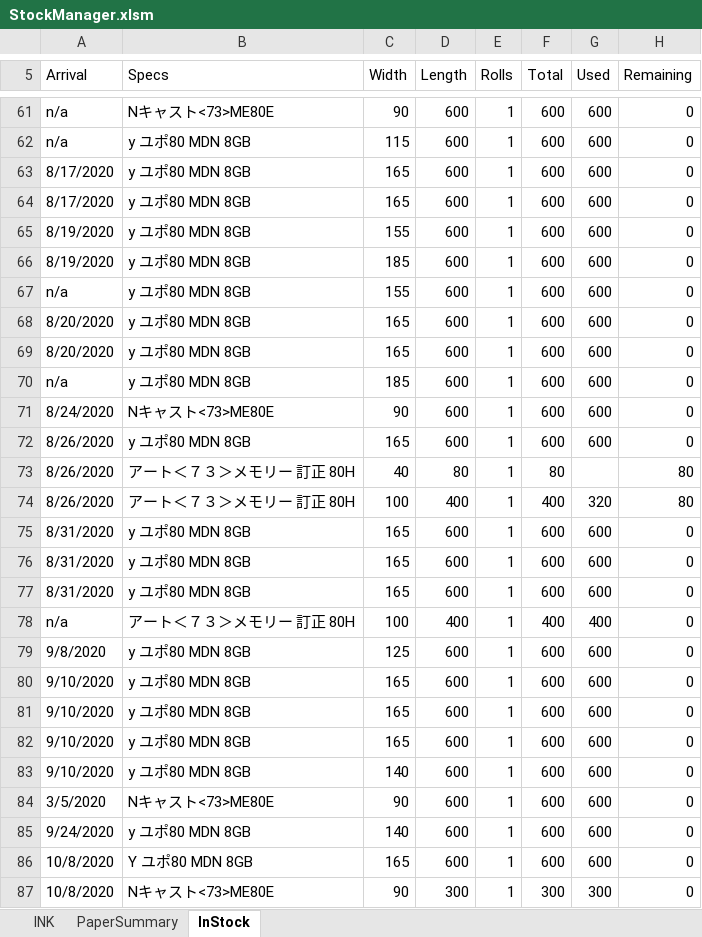
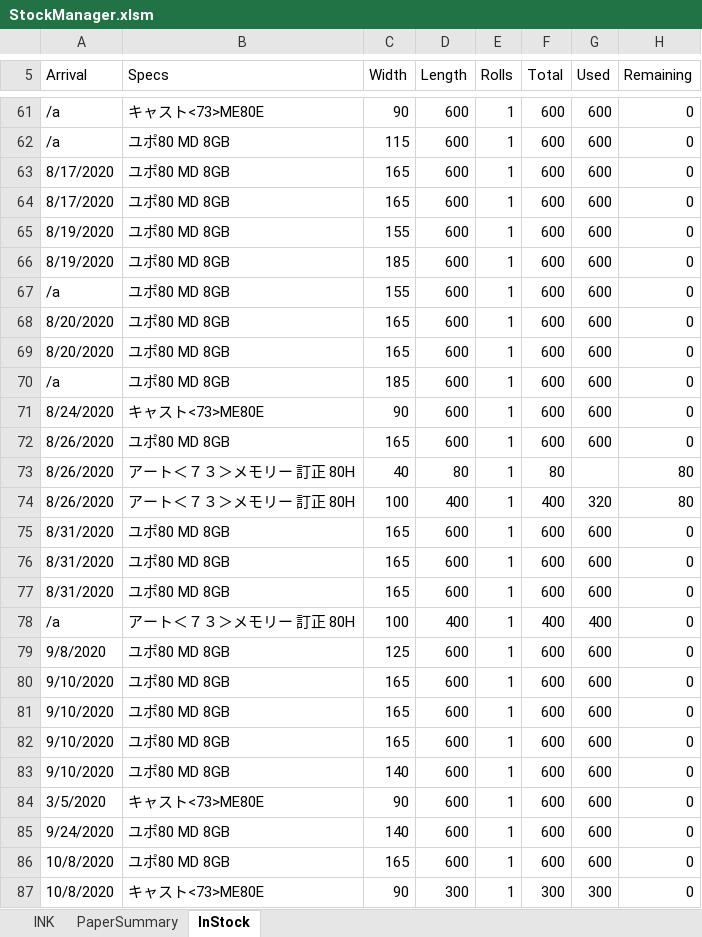
Before and after one commit to vicktor9450/vba-StockManager, an Excel workbook: StockManager.xlsm, sheet InStock, drawn as a sheet; only a part is shown, gaps mark what is left out; values as stored, in another font and other column widths than the file's, no cell formats; charts and pictures and table styles not drawn; the diff covers the shown part only; the diff names each change by its address in the sheet, - before the commit and + after, or states it on an @@ line.

```diff
--- a/StockManager.xlsm (sheet InStock)
+++ b/StockManager.xlsm (sheet InStock)
-A61:A62 (Arrival): n/a
+A61:A62 (Arrival): /a
-B61 (Specs): Nキャスト<73>ME80E
+B61 (Specs): キャスト<73>ME80E
-B62:B70 (Specs): y ユポ80 MDN 8GB
+B62:B70 (Specs): ユポ80 MD 8GB
-A67 (Arrival): n/a
+A67 (Arrival): /a
-A70 (Arrival): n/a
+A70 (Arrival): /a
-B71 (Specs): Nキャスト<73>ME80E
+B71 (Specs): キャスト<73>ME80E
-B72 (Specs): y ユポ80 MDN 8GB
+B72 (Specs): ユポ80 MD 8GB
-B75:B77 (Specs): y ユポ80 MDN 8GB
+B75:B77 (Specs): ユポ80 MD 8GB
-A78 (Arrival): n/a
+A78 (Arrival): /a
-B79:B83 (Specs): y ユポ80 MDN 8GB
+B79:B83 (Specs): ユポ80 MD 8GB
-B84 (Specs): Nキャスト<73>ME80E
+B84 (Specs): キャスト<73>ME80E
-B85 (Specs): y ユポ80 MDN 8GB
+B85 (Specs): ユポ80 MD 8GB
-B86 (Specs): Y ユポ80 MDN 8GB
+B86 (Specs): ユポ80 MD 8GB
-B87 (Specs): Nキャスト<73>ME80E
+B87 (Specs): キャスト<73>ME80E
```
Also changed, not shown: 259 edited cells elsewhere in this sheet, sheet PaperSummary, sheet INK, cell formats, hidden cells, charts or pictures, 3 other files.
